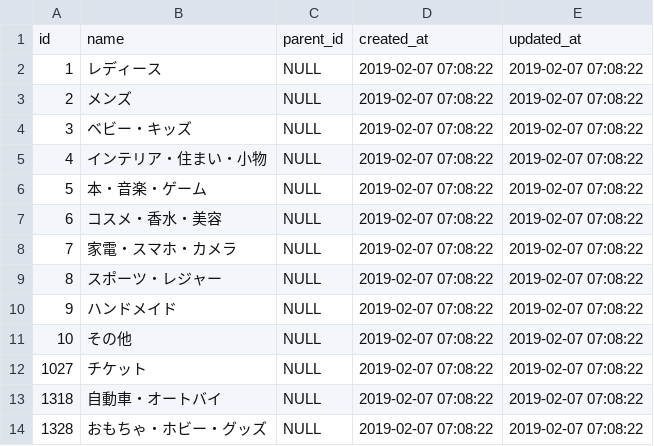
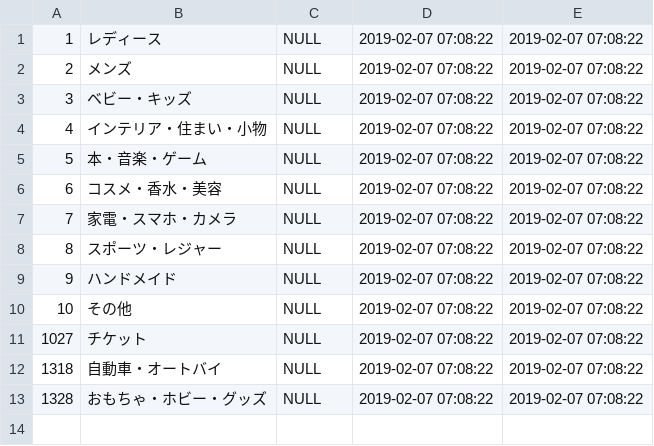
Before and after one commit to yamayu504/teamc43_final_project, a CSV file: db/csv/categories.csv, drawn as a sheet; the diff names each change by its address in the sheet, - before the commit and + after, or states it on an @@ line.

```diff
--- a/db/csv/categories.csv
+++ b/db/csv/categories.csv
-row 1: id | name | parent_id | created_at | updated_at
```
Also changed, not shown: db/csv/brands.csv, db/csv/sizes.csv, 1 other file.
